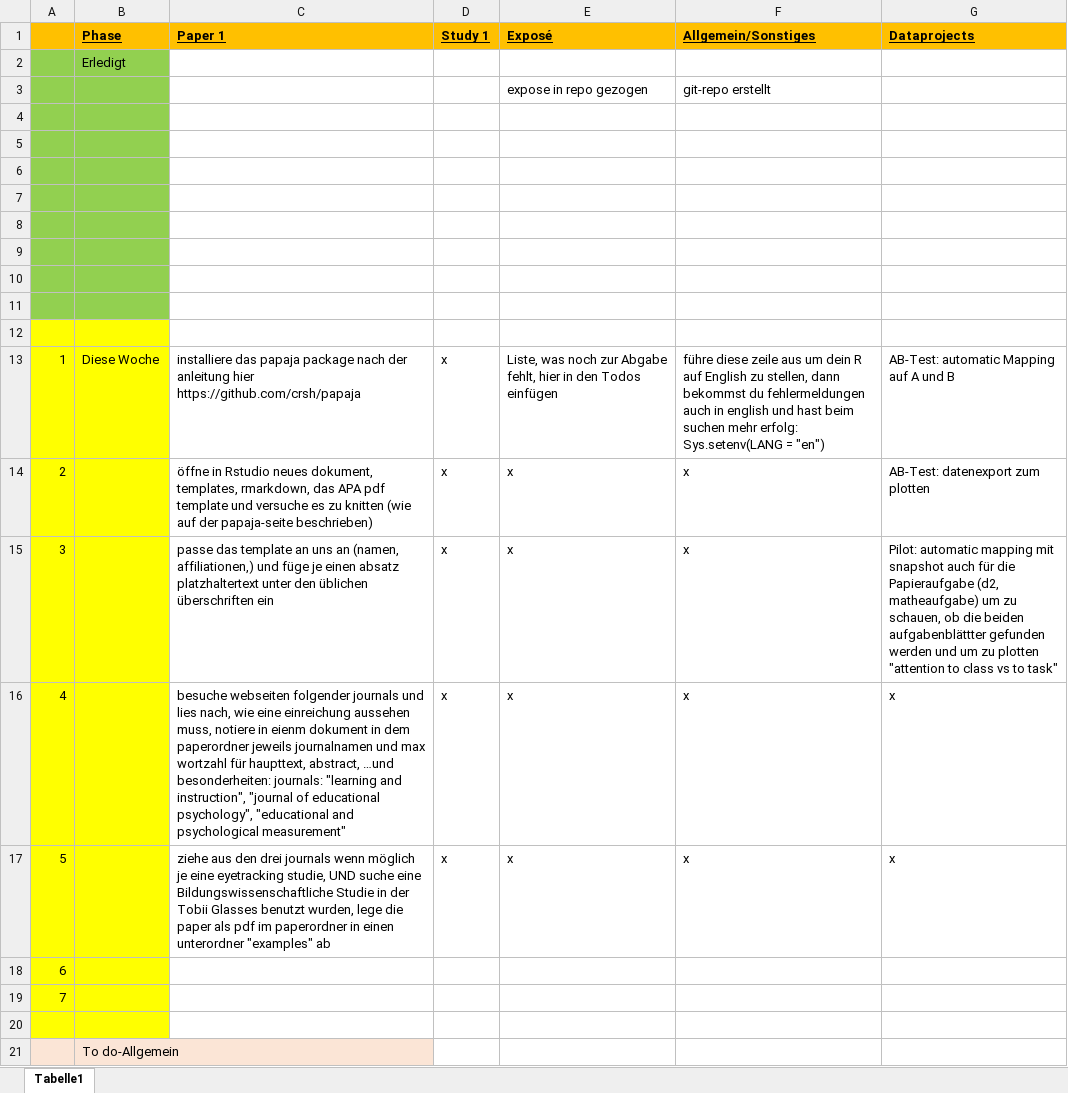
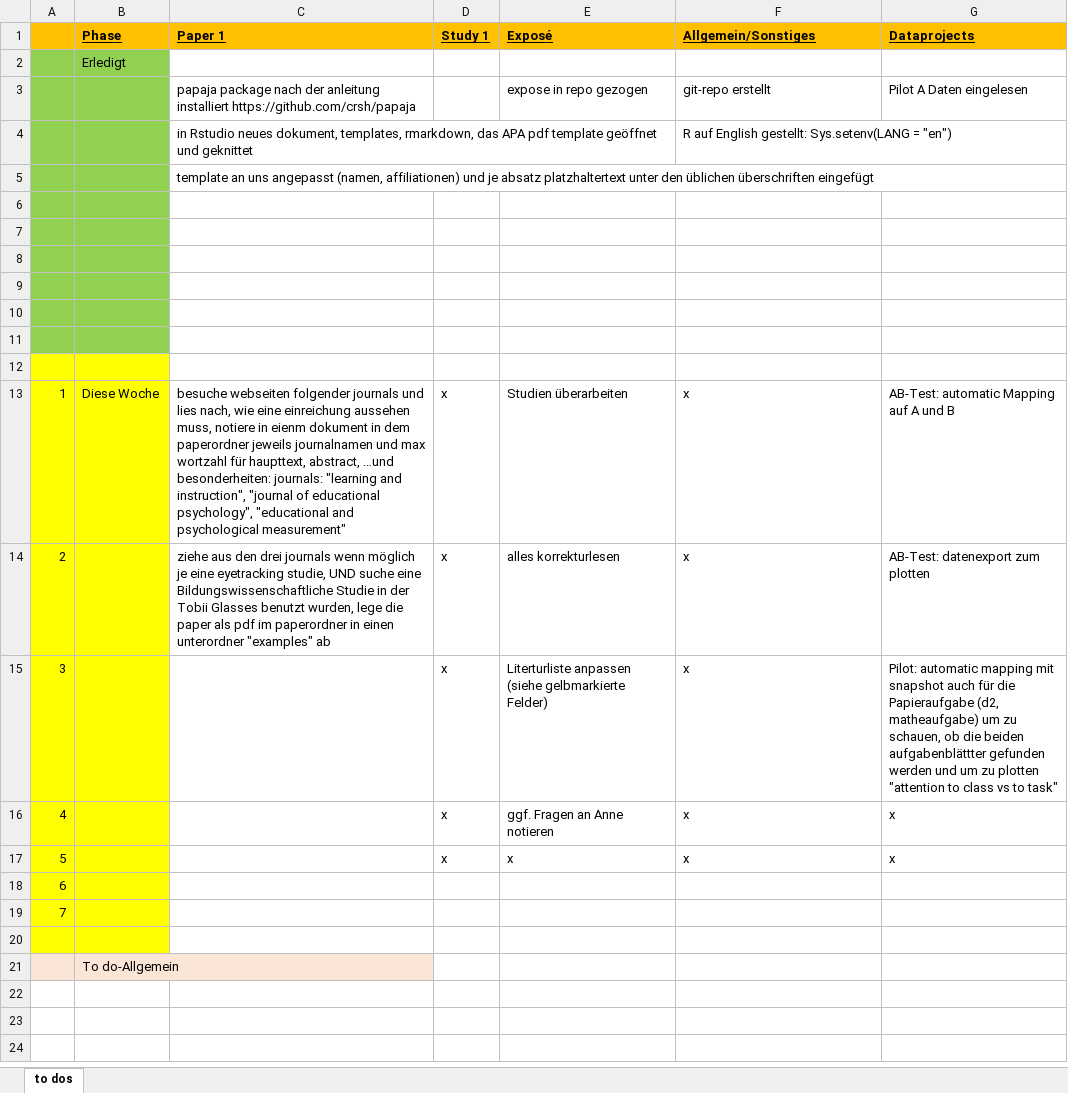
Before and after one commit to ginaamri/Mandy-PhD, an Excel workbook: todo_neu.xlsx, sheet to dos, drawn as a sheet; values as stored, in another font and other column widths than the file's, no borders; removed rows and columns are numbered as before the commit, all else as after; the diff names each change by its address in the sheet, - before the commit and + after, or states it on an @@ line.

```diff
--- a/todo_neu.xlsx (sheet to dos)
+++ b/todo_neu.xlsx (sheet to dos)
-sheet tab: Tabelle1
+sheet tab: to dos
-C3 (Paper 1): (empty)
+C3 (Paper 1): papaja package nach der anleitung installiert https://github.com/crsh/papaja
-G3 (Dataprojects): (empty)
+G3 (Dataprojects): Pilot A Daten eingelesen
+row 4:  |  | in Rstudio neues dokument, templates, rmarkdown, das APA pdf template geöffnet und geknittet |  |  | R auf English gestellt: Sys.setenv(LANG = "en")
+row 5:  |  | template an uns angepasst (namen, affiliationen) und je absatz platzhaltertext unter den üblichen überschriften eingefügt
-A12:B12 fill: #92D050
+A12:B12 fill: #FFFF00
-row 11: (empty)
-row 12: (empty)
-C13 (Paper 1): installiere das papaja package nach der anleitung hier https://github.com/crsh/papaja
+C13 (Paper 1): besuche webseiten folgender journals und lies nach, wie eine einreichung aussehen muss, notiere in eienm dokument in dem paperordner jeweils journalnamen und max wortzahl für haupttext, abstract, …und besonderheiten: journals: "learning and instruction", "journal of educational psychology", "educational and psychological measurement"
-E13 (Exposé): Liste, was noch zur Abgabe fehlt, hier in den Todos einfügen
+E13 (Exposé): Studien überarbeiten
-F13 (Allgemein/Sonstiges): führe diese zeile aus um dein R auf English zu stellen, dann bekommst du fehlermeldungen auch in english und hast beim suchen mehr erfolg: Sys.setenv(LANG = "en")
+F13 (Allgemein/Sonstiges): x
-C14 (Paper 1): öffne in Rstudio neues dokument, templates, rmarkdown, das APA pdf template und versuche es zu knitten (wie auf der papaja-seite beschrieben)
+C14 (Paper 1): ziehe aus den drei journals wenn möglich je eine eyetracking studie, UND suche eine Bildungswissenschaftliche Studie in der Tobii Glasses benutzt wurden, lege die paper als pdf im paperordner in einen unterordner "examples" ab
-E14 (Exposé): x
+E14 (Exposé): alles korrekturlesen
-C15 (Paper 1): passe das template an uns an (namen, affiliationen,) und füge je einen absatz platzhaltertext unter den üblichen überschriften ein
+C15 (Paper 1): (empty)
-E15 (Exposé): x
+E15 (Exposé): Literturliste anpassen (siehe gelbmarkierte Felder)
-C16 (Paper 1): besuche webseiten folgender journals und lies nach, wie eine einreichung aussehen muss, notiere in eienm dokument in dem paperordner jeweils journalnamen und max wortzahl für haupttext, abstract, …und besonderheiten: journals: "learning and instruction", "journal of educational psychology", "educational and psychological measurement"
+C16 (Paper 1): (empty)
-E16 (Exposé): x
+E16 (Exposé): ggf. Fragen an Anne notieren
-C17 (Paper 1): ziehe aus den drei journals wenn möglich je eine eyetracking studie, UND suche eine Bildungswissenschaftliche Studie in der Tobii Glasses benutzt wurden, lege die paper als pdf im paperordner in einen unterordner "examples" ab
+C17 (Paper 1): (empty)
```
Also changed, not shown: phd_to_dos.xlsx, 6 other files.
